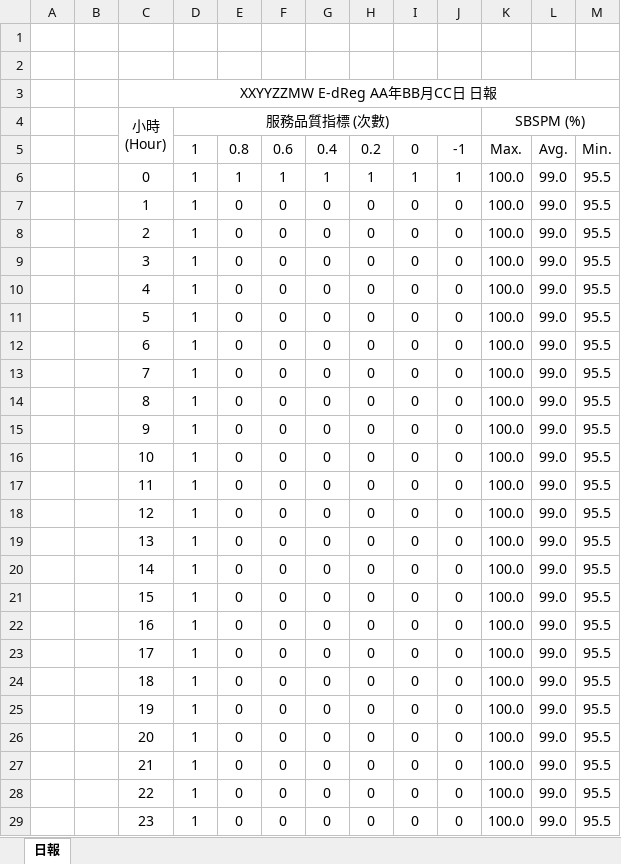
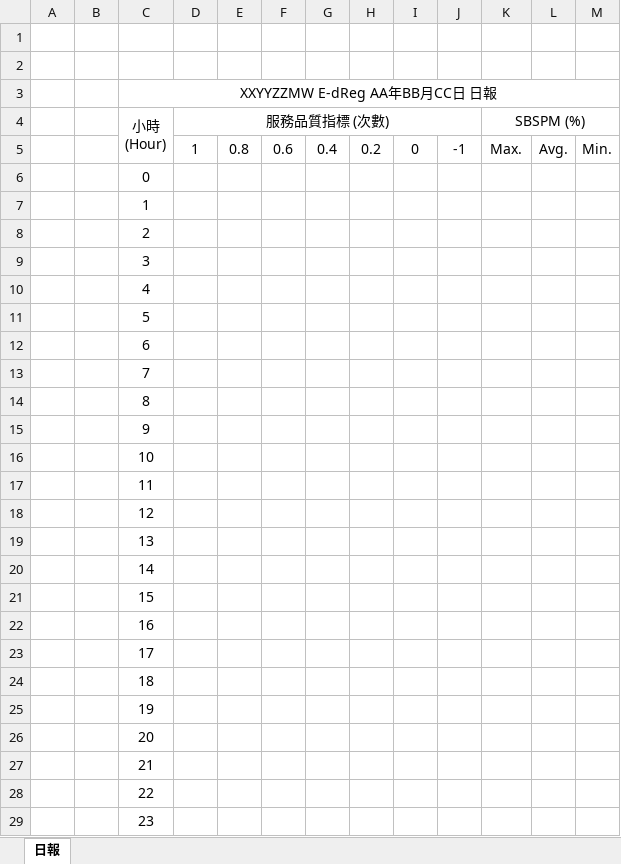
Before and after one commit to Starenergyems/SEEMS_EMS_HL10, an Excel workbook: public/report/DayReport.xlsx, sheet 日報, drawn as a sheet; only a part is shown; values as stored, in another font and other column widths than the file's, no borders; charts and pictures not drawn; the diff covers the shown part only; the diff names each change by its address in the sheet, - before the commit and + after, or states it on an @@ line.

```diff
--- a/public/report/DayReport.xlsx (sheet 日報)
+++ b/public/report/DayReport.xlsx (sheet 日報)
-D6:D29 (服務品質指標 (次數)): 1
+D6:D29 (服務品質指標 (次數)): (empty)
-E6: 1
+E6: (empty)
-F6: 1
+F6: (empty)
-G6: 1
+G6: (empty)
-H6: 1
+H6: (empty)
-I6: 1
+I6: (empty)
-J6: 1
+J6: (empty)
-K6:K29 (SBSPM (%)): 100.0
+K6:K29 (SBSPM (%)): (empty)
-L6:L29: 99.0
+L6:L29: (empty)
-M6:M29: 95.5
+M6:M29: (empty)
-E7:E29: 0
+E7:E29: (empty)
-F7:F29: 0
+F7:F29: (empty)
-G7:G29: 0
+G7:G29: (empty)
-H7:H29: 0
+H7:H29: (empty)
-I7:I29: 0
+I7:I29: (empty)
-J7:J29: 0
+J7:J29: (empty)
```
Also changed, not shown: 16 edited cells elsewhere in this sheet, charts or pictures, public/report/MonthReport.xlsx, public/report/YearReport.xlsx.
